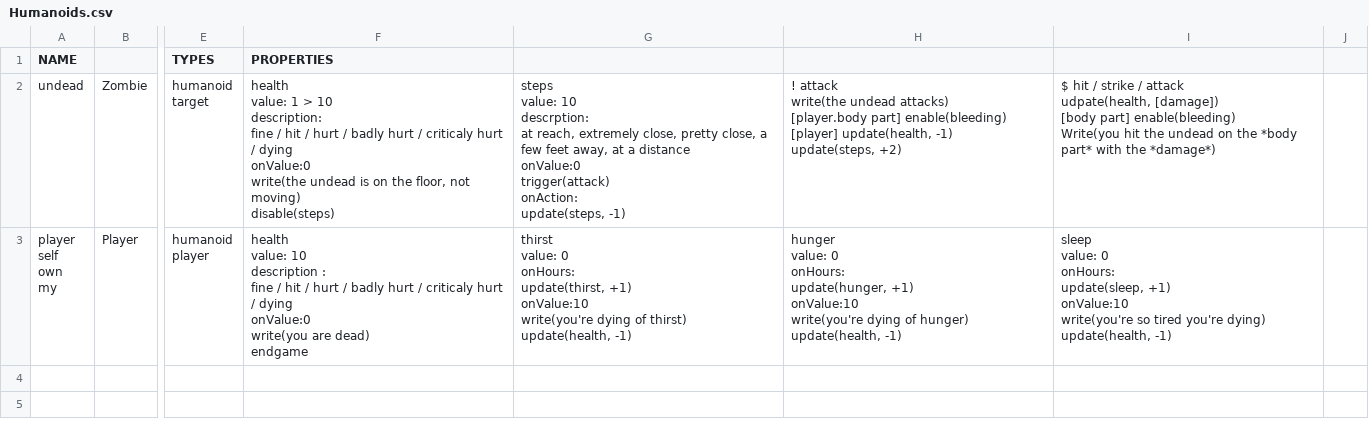
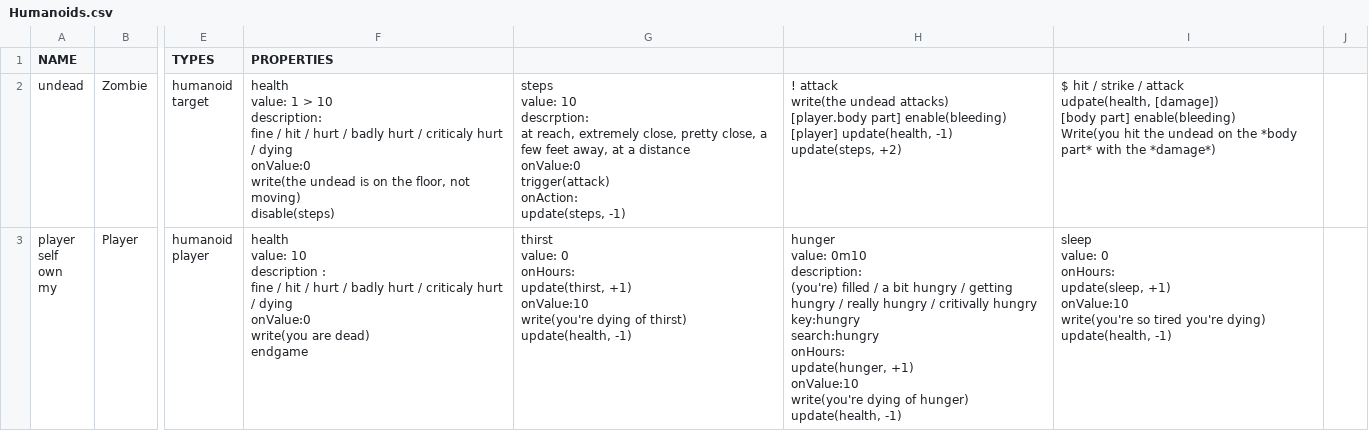
Before and after one commit to GameInSociety/RogueText, a CSV file: Assets/Resources/Items/Humanoids.csv, drawn as a sheet; only a part is shown, gaps mark what is left out; ↵ is a line break in a cell; the diff names each change by its address in the sheet, - before the commit and + after, or states it on an @@ line.

```diff
--- a/Assets/Resources/Items/Humanoids.csv
+++ b/Assets/Resources/Items/Humanoids.csv
-H3: hunger ↵ value: 0 ↵ onHours: ↵ update(hunger,…
+H3: hunger ↵ value: 0m10 ↵ description: ↵ (you're) filled / a bit hungry / getting hungry / really hungry / critivally hungry ↵ key:hungry ↵ search:hungry ↵ onHours: ↵ update(hunger,…
```
Also changed, not shown: Assets/Resources/Items/Consumables.csv, 4 other files.
